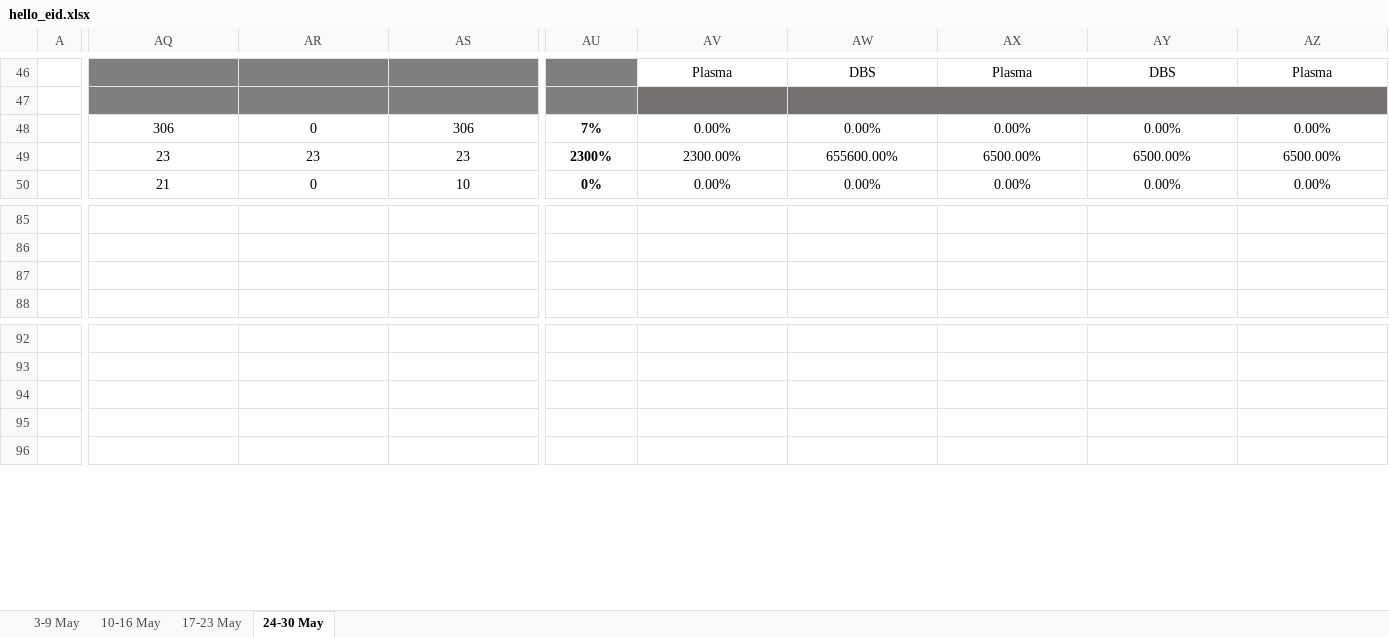
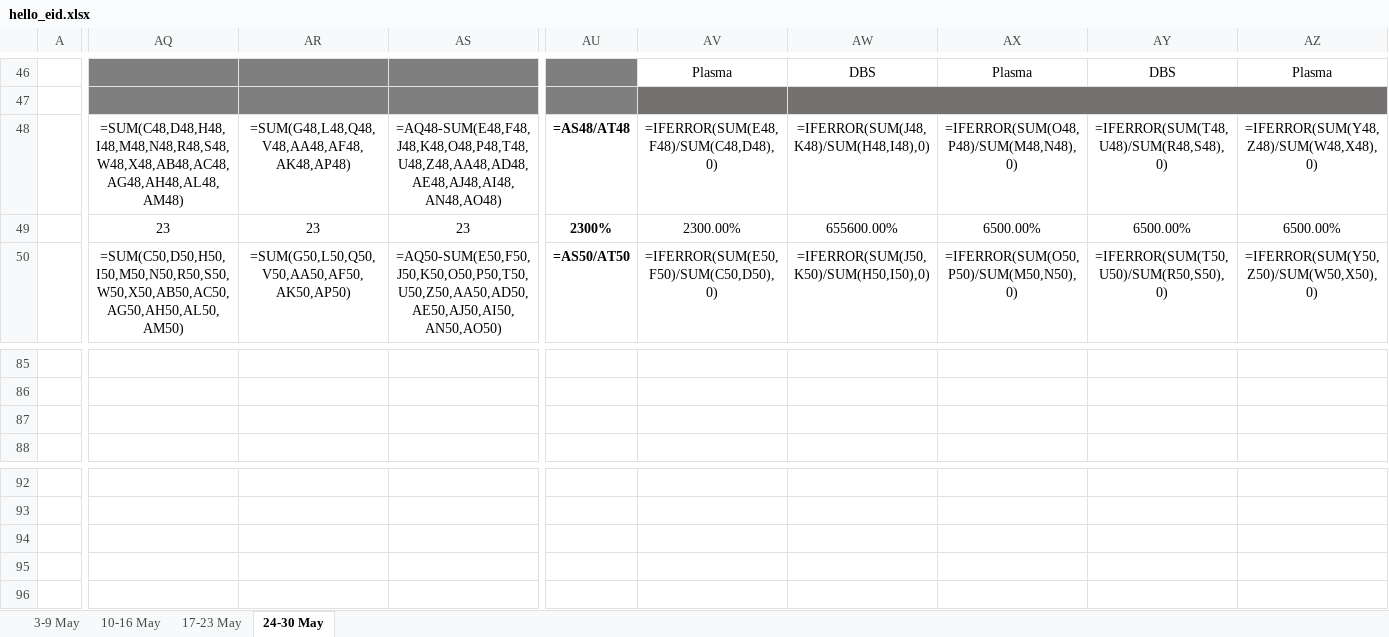
Before and after one commit to kastel21/meal, an Excel workbook: hello_eid.xlsx, sheet 24-30 May, drawn as a sheet; only a part is shown, gaps mark what is left out; values as stored, in another font and other column widths than the file's, no borders; formulas without a stored value are shown as written; charts and pictures and conditional formats not drawn; removed rows and columns are numbered as before the commit, all else as after; rows hold the shown columns only; the diff covers the shown part only; the diff names each change by its address in the sheet, - before the commit and + after, or states it on an @@ line.

```diff
--- a/hello_eid.xlsx (sheet 24-30 May)
+++ b/hello_eid.xlsx (sheet 24-30 May)
-AQ48: 306
+AQ48: =SUM(C48,D48,H48,I48,M48,N48,R48,S48,W48,X48,AB48,AC48,AG48,AH48,AL48,AM48)
-AR48: 0
+AR48: =SUM(G48,L48,Q48,V48,AA48,AF48,AK48,AP48)
-AS48: 306
+AS48: =AQ48-SUM(E48,F48,J48,K48,O48,P48,T48,U48,Z48,AA48,AD48,AE48,AJ48,AI48,AN48,AO48)
-AU48: 7%
+AU48: =AS48/AT48
-AV48: 0.00%
+AV48: =IFERROR(SUM(E48,F48)/SUM(C48,D48),0)
-AW48: 0.00%
+AW48: =IFERROR(SUM(J48,K48)/SUM(H48,I48),0)
-AX48: 0.00%
+AX48: =IFERROR(SUM(O48,P48)/SUM(M48,N48),0)
-AY48: 0.00%
+AY48: =IFERROR(SUM(T48,U48)/SUM(R48,S48),0)
-AZ48: 0.00%
+AZ48: =IFERROR(SUM(Y48,Z48)/SUM(W48,X48),0)
-AQ50: 21
+AQ50: =SUM(C50,D50,H50,I50,M50,N50,R50,S50,W50,X50,AB50,AC50,AG50,AH50,AL50,AM50)
-AR50: 0
+AR50: =SUM(G50,L50,Q50,V50,AA50,AF50,AK50,AP50)
-AS50: 10
+AS50: =AQ50-SUM(E50,F50,J50,K50,O50,P50,T50,U50,Z50,AA50,AD50,AE50,AJ50,AI50,AN50,AO50)
-AU50: 0%
+AU50: =AS50/AT50
-AV50: 0.00%
+AV50: =IFERROR(SUM(E50,F50)/SUM(C50,D50),0)
-AW50: 0.00%
+AW50: =IFERROR(SUM(J50,K50)/SUM(H50,I50),0)
-AX50: 0.00%
+AX50: =IFERROR(SUM(O50,P50)/SUM(M50,N50),0)
-AY50: 0.00%
+AY50: =IFERROR(SUM(T50,U50)/SUM(R50,S50),0)
-AZ50: 0.00%
+AZ50: =IFERROR(SUM(Y50,Z50)/SUM(W50,X50),0)
-row 87: (empty)
+row 87: (empty)
-row 94: (empty)
+row 94: (empty)
```
Also changed, not shown: 6 added rows, 6 removed rows and 274 edited cells elsewhere in this sheet, sheet 17-23 May, sheet 3-9 May, sheet 10-16 May, charts or pictures, 15 other files.
